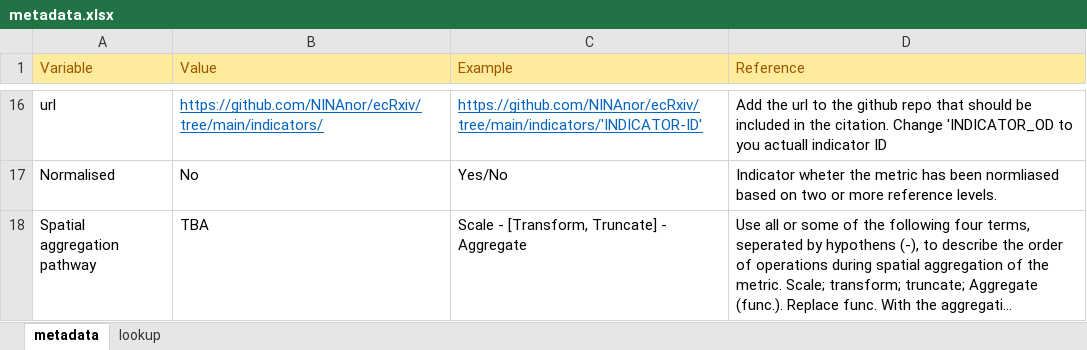
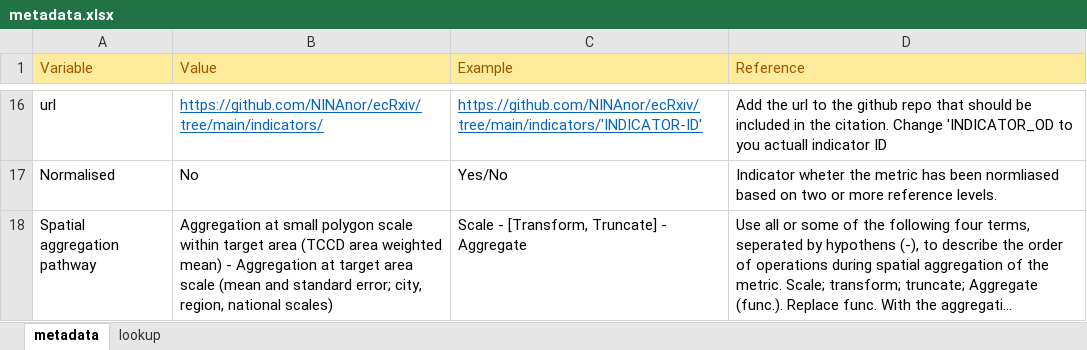
Before and after one commit to NINAnor/ecRxiv, an Excel workbook: indicators/NO_TCCD_001_104/metadata.xlsx, sheet metadata, drawn as a sheet; only a part is shown, gaps mark what is left out; long unchanged cells end in …; values as stored, in another font and other column widths than the file's, no borders; the diff names each change by its address in the sheet, - before the commit and + after, or states it on an @@ line.

Commit message:
Add aggregation pathway

```diff
--- a/indicators/NO_TCCD_001_104/metadata.xlsx (sheet metadata)
+++ b/indicators/NO_TCCD_001_104/metadata.xlsx (sheet metadata)
-B18 (Value): TBA
+B18 (Value): Aggregation at small polygon scale within target area (TCCD area weighted mean) - Aggregation at target area scale (mean and standard error; city, region, national scales)
```
